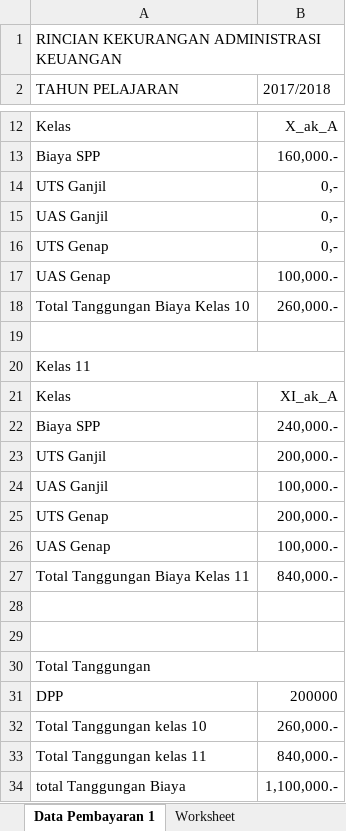
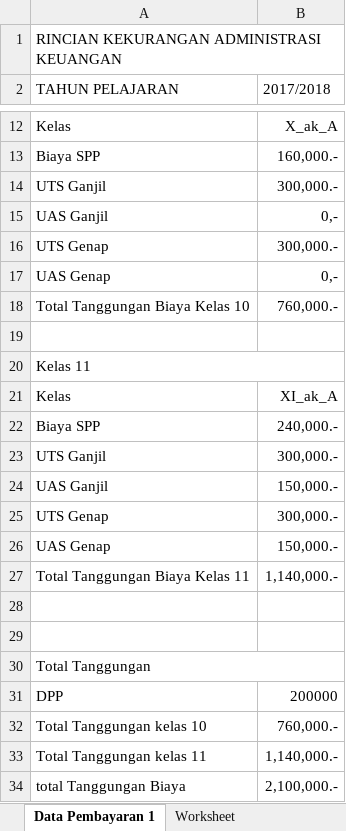
Before and after one commit to alrafa47/smagripa_pembayaran, an Excel workbook: uploads/Tagihan Siswa Ulva Dwi Mariyani.xlsx, sheet Data Pembayaran 1, drawn as a sheet; only a part is shown, gaps mark what is left out; values as stored, in another font and other column widths than the file's, no borders; the diff names each change by its address in the sheet, - before the commit and + after, or states it on an @@ line.

```diff
--- a/uploads/Tagihan Siswa Ulva Dwi Mariyani.xlsx (sheet Data Pembayaran 1)
+++ b/uploads/Tagihan Siswa Ulva Dwi Mariyani.xlsx (sheet Data Pembayaran 1)
-B14 (2017/2018): 0,-
+B14 (2017/2018): 300,000.-
-B16 (2017/2018): 0,-
+B16 (2017/2018): 300,000.-
-B17 (2017/2018): 100,000.-
+B17 (2017/2018): 0,-
-B18 (2017/2018): 260,000.-
+B18 (2017/2018): 760,000.-
-B23 (2017/2018): 200,000.-
+B23 (2017/2018): 300,000.-
-B24 (2017/2018): 100,000.-
+B24 (2017/2018): 150,000.-
-B25 (2017/2018): 200,000.-
+B25 (2017/2018): 300,000.-
-B26 (2017/2018): 100,000.-
+B26 (2017/2018): 150,000.-
-B27 (2017/2018): 840,000.-
+B27 (2017/2018): 1,140,000.-
-B32 (2017/2018): 260,000.-
+B32 (2017/2018): 760,000.-
-B33 (2017/2018): 840,000.-
+B33 (2017/2018): 1,140,000.-
-B34 (2017/2018): 1,100,000.-
+B34 (2017/2018): 2,100,000.-
```
Also changed, not shown: uploads/Report Data Siswa .xlsx, 20 other files.
